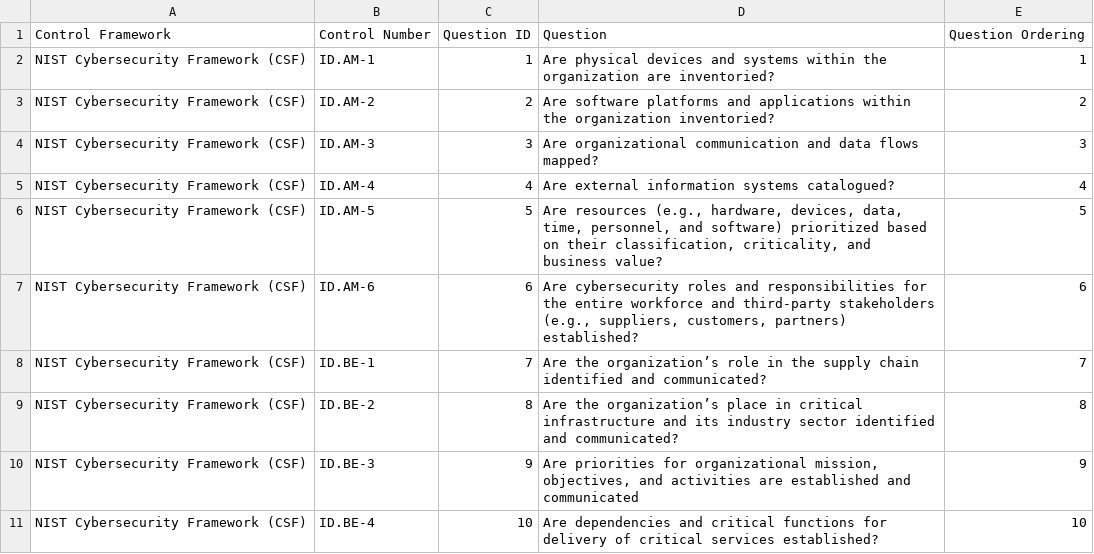
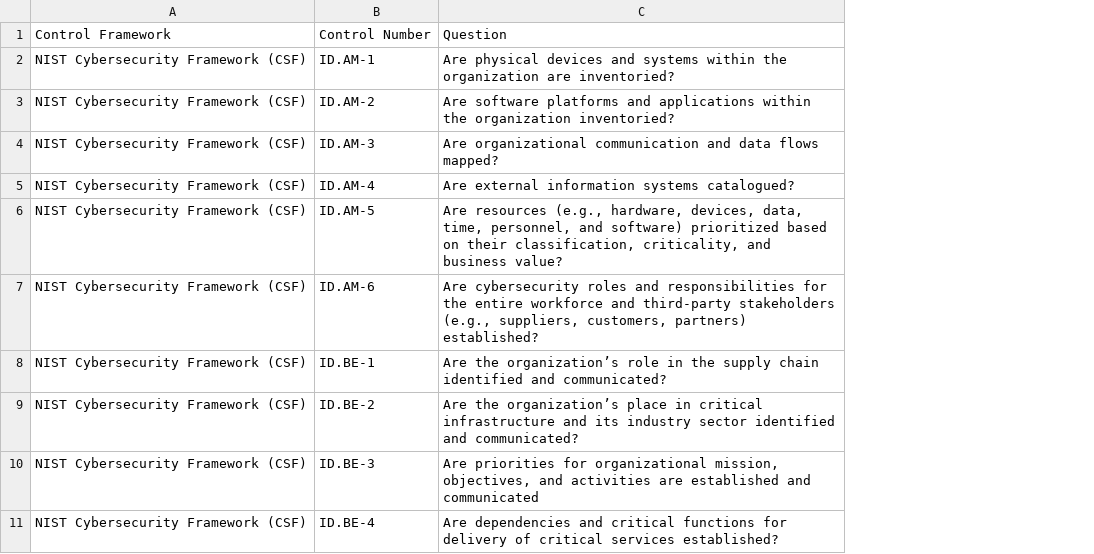
Before and after one commit to simplerisk/import-content, a CSV file: Mappings/NIST Cybersecurity Framework (CSF)/NIST_CSF.csv, drawn as a sheet; only a part is shown; the diff names each change by its address in the sheet, - before the commit and + after, or states it on an @@ line.

Commit message:
Updated Mappings

```diff
--- a/Mappings/NIST Cybersecurity Framework (CSF)/NIST_CSF.csv
+++ b/Mappings/NIST Cybersecurity Framework (CSF)/NIST_CSF.csv
-column C, rows 1-11: Question ID | 1 | 2 | 3 | 4 | 5 | 6 | 7 | 8 | 9 | 10
-column E, rows 1-11: Question Ordering | 1 | 2 | 3 | 4 | 5 | 6 | 7 | 8 | 9 | 10
```
